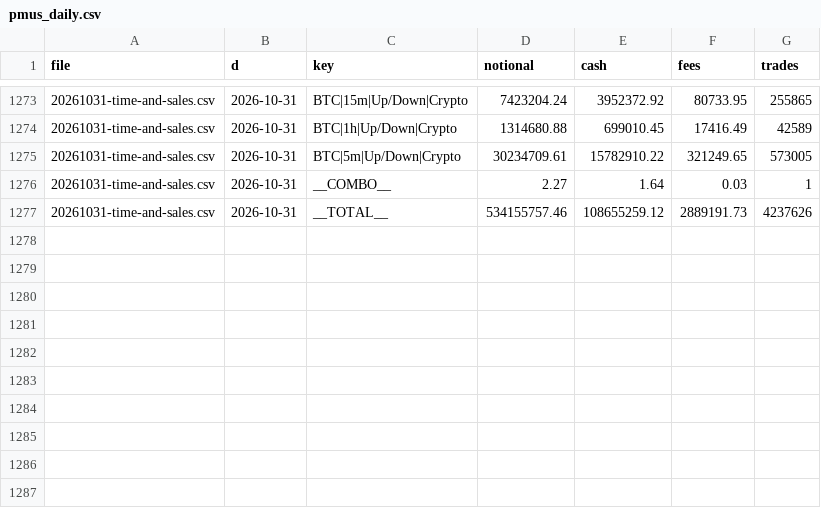
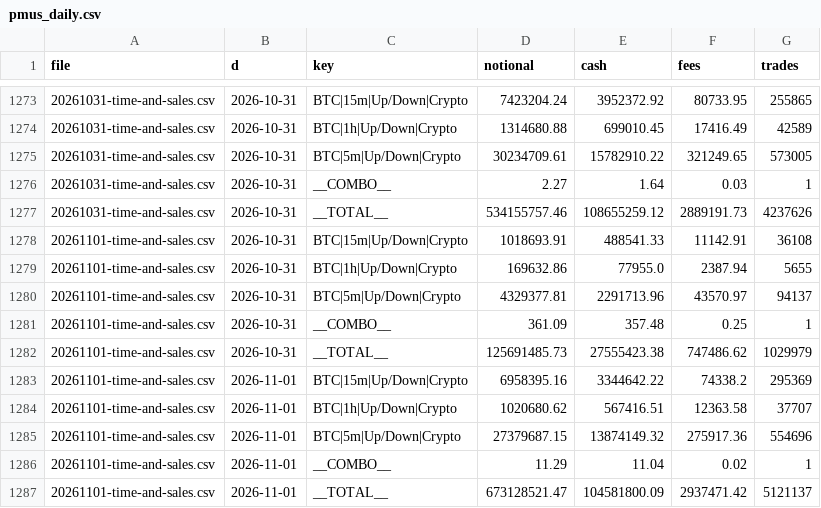
Before and after one commit to coreyjoshuamiller/prediction-market-public-metrics, a CSV file: data/pmus_daily.csv, drawn as a sheet; only a part is shown, gaps mark what is left out.

```diff
--- a/data/pmus_daily.csv
+++ b/data/pmus_daily.csv
@@ -1277 +1277,11 @@ file,d,key,notional,cash,fees,trades
 20261031-time-and-sales.csv,2026-10-31,__TOTAL__,534155757.46,108655259.12,2889191.73,4237626
+20261101-time-and-sales.csv,2026-10-31,BTC|15m|Up/Down|Crypto,1018693.91,488541.33,11142.91,36108
+20261101-time-and-sales.csv,2026-10-31,BTC|1h|Up/Down|Crypto,169632.86,77955.0,2387.94,5655
+20261101-time-and-sales.csv,2026-10-31,BTC|5m|Up/Down|Crypto,4329377.81,2291713.96,43570.97,94137
+20261101-time-and-sales.csv,2026-10-31,__COMBO__,361.09,357.48,0.25,1
+20261101-time-and-sales.csv,2026-10-31,__TOTAL__,125691485.73,27555423.38,747486.62,1029979
+20261101-time-and-sales.csv,2026-11-01,BTC|15m|Up/Down|Crypto,6958395.16,3344642.22,74338.2,295369
+20261101-time-and-sales.csv,2026-11-01,BTC|1h|Up/Down|Crypto,1020680.62,567416.51,12363.58,37707
+20261101-time-and-sales.csv,2026-11-01,BTC|5m|Up/Down|Crypto,27379687.15,13874149.32,275917.36,554696
+20261101-time-and-sales.csv,2026-11-01,__COMBO__,11.29,11.04,0.02,1
+20261101-time-and-sales.csv,2026-11-01,__TOTAL__,673128521.47,104581800.09,2937471.42,5121137
```
Also changed, not shown: data/poly_totals_daily.csv, data/predict_totals_daily.csv, 16 other files.
